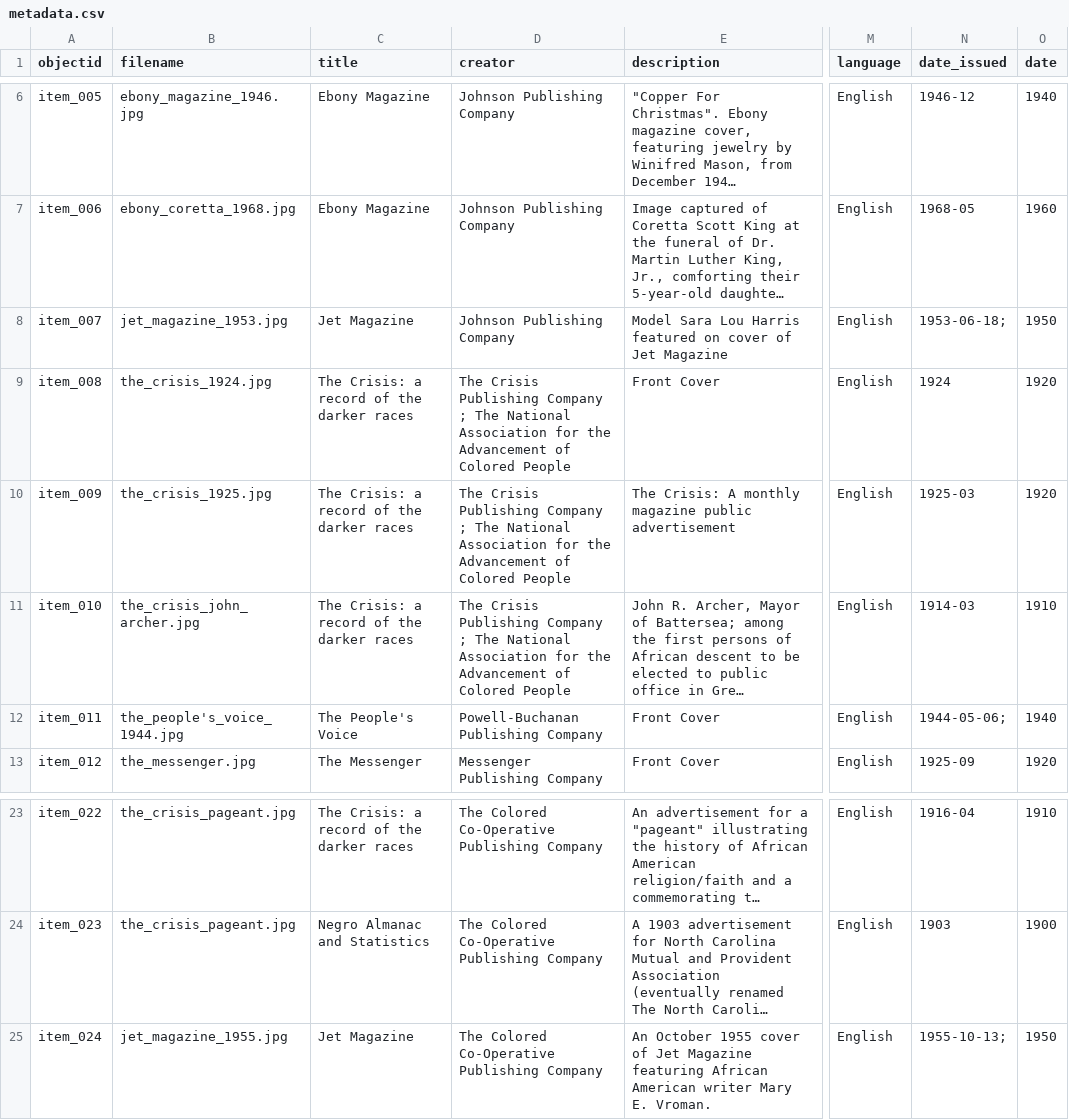
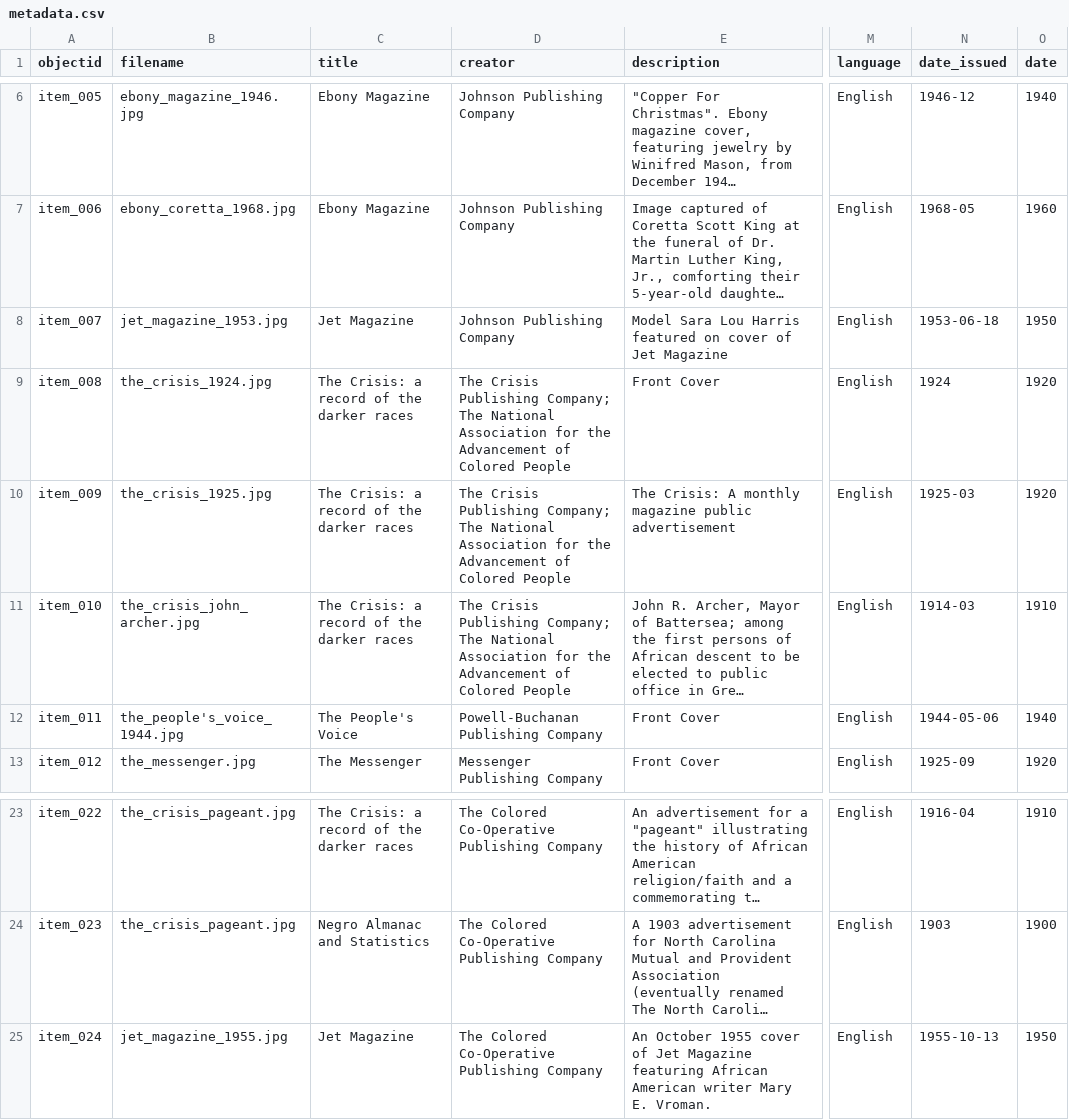
Before and after one commit to MOBULLOCK/_bullockcollection, a CSV file: _data/metadata.csv, drawn as a sheet; only a part is shown, gaps mark what is left out; long unchanged cells end in …; the diff names each change by its address in the sheet, - before the commit and + after, or states it on an @@ line.

Commit message:
Add files via upload

```diff
--- a/_data/metadata.csv
+++ b/_data/metadata.csv
-N8 (date_issued): 1953-06-18;
+N8 (date_issued): 1953-06-18
-D9:D11 (creator): …Crisis Publishing Company ; The National…
+D9:D11 (creator): …Crisis Publishing Company; The National…
-N12 (date_issued): 1944-05-06;
+N12 (date_issued): 1944-05-06
-N25 (date_issued): 1955-10-13;
+N25 (date_issued): 1955-10-13
```
